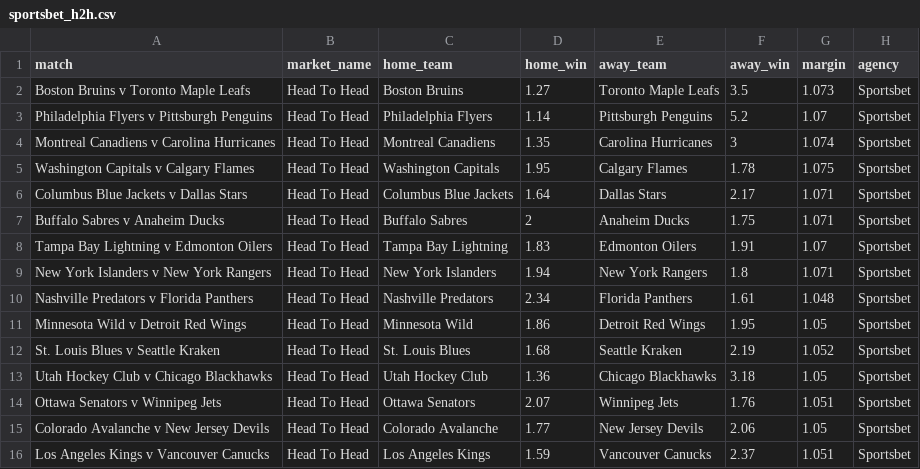
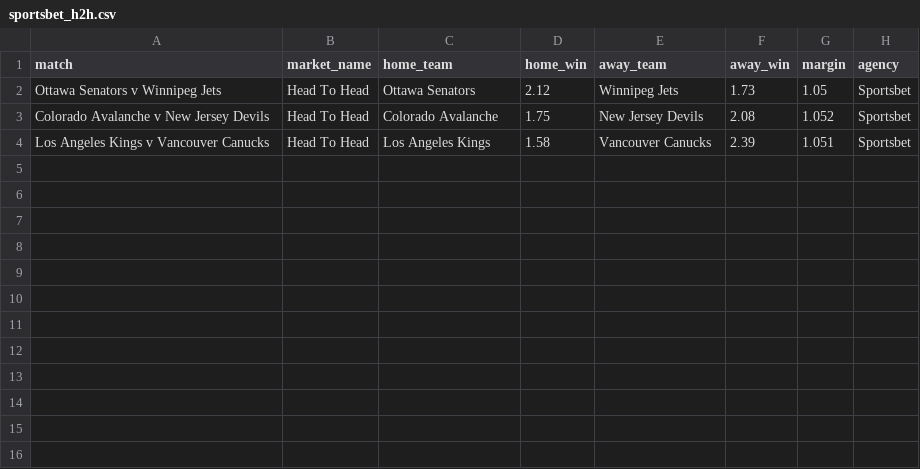
Before and after one commit to jamesbrown1417/NHL, a CSV file: Data/scraped_odds/sportsbet_h2h.csv, drawn as a sheet.

```diff
--- a/Data/scraped_odds/sportsbet_h2h.csv
+++ b/Data/scraped_odds/sportsbet_h2h.csv
@@ -1,16 +1,4 @@
 match,market_name,home_team,home_win,away_team,away_win,margin,agency
-Boston Bruins v Toronto Maple Leafs,Head To Head,Boston Bruins,1.27,Toronto Maple Leafs,3.5,1.073,Sportsbet
-Philadelphia Flyers v Pittsburgh Penguins,Head To Head,Philadelphia Flyers,1.14,Pittsburgh Penguins,5.2,1.07,Sportsbet
-Montreal Canadiens v Carolina Hurricanes,Head To Head,Montreal Canadiens,1.35,Carolina Hurricanes,3,1.074,Sportsbet
-Washington Capitals v Calgary Flames,Head To Head,Washington Capitals,1.95,Calgary Flames,1.78,1.075,Sportsbet
-Columbus Blue Jackets v Dallas Stars,Head To Head,Columbus Blue Jackets,1.64,Dallas Stars,2.17,1.071,Sportsbet
-Buffalo Sabres v Anaheim Ducks,Head To Head,Buffalo Sabres,2,Anaheim Ducks,1.75,1.071,Sportsbet
-Tampa Bay Lightning v Edmonton Oilers,Head To Head,Tampa Bay Lightning,1.83,Edmonton Oilers,1.91,1.07,Sportsbet
-New York Islanders v New York Rangers,Head To Head,New York Islanders,1.94,New York Rangers,1.8,1.071,Sportsbet
-Nashville Predators v Florida Panthers,Head To Head,Nashville Predators,2.34,Florida Panthers,1.61,1.048,Sportsbet
-Minnesota Wild v Detroit Red Wings,Head To Head,Minnesota Wild,1.86,Detroit Red Wings,1.95,1.05,Sportsbet
-St. Louis Blues v Seattle Kraken,Head To Head,St. Louis Blues,1.68,Seattle Kraken,2.19,1.052,Sportsbet
-Utah Hockey Club v Chicago Blackhawks,Head To Head,Utah Hockey Club,1.36,Chicago Blackhawks,3.18,1.05,Sportsbet
-Ottawa Senators v Winnipeg Jets,Head To Head,Ottawa Senators,2.07,Winnipeg Jets,1.76,1.051,Sportsbet
-Colorado Avalanche v New Jersey Devils,Head To Head,Colorado Avalanche,1.77,New Jersey Devils,2.06,1.05,Sportsbet
-Los Angeles Kings v Vancouver Canucks,Head To Head,Los Angeles Kings,1.59,Vancouver Canucks,2.37,1.051,Sportsbet
+Ottawa Senators v Winnipeg Jets,Head To Head,Ottawa Senators,2.12,Winnipeg Jets,1.73,1.05,Sportsbet
+Colorado Avalanche v New Jersey Devils,Head To Head,Colorado Avalanche,1.75,New Jersey Devils,2.08,1.052,Sportsbet
+Los Angeles Kings v Vancouver Canucks,Head To Head,Los Angeles Kings,1.58,Vancouver Canucks,2.39,1.051,Sportsbet
```
Also changed, not shown: Data/BET365_HTML/urls.csv, Data/scraped_odds/sportsbet_player_goals.csv, 32 other files.
